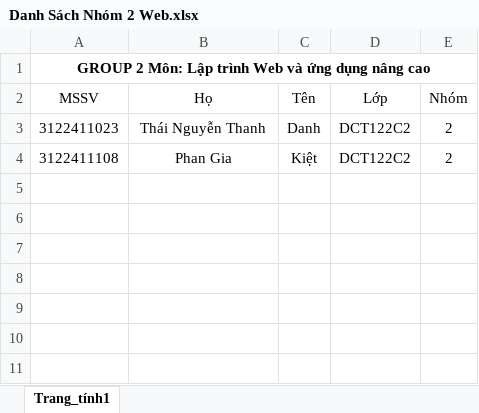
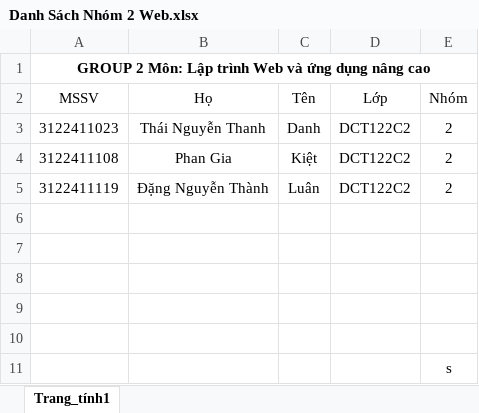
Before and after one commit to TNTDanh/Web_Project, an Excel workbook: Danh Sách Nhóm 2 Web.xlsx, sheet Trang_tính1, drawn as a sheet; values as stored, in another font and other column widths than the file's, no borders; the diff names each change by its address in the sheet, - before the commit and + after, or states it on an @@ line.

Commit message:
Add files via upload

```diff
--- a/Danh Sách Nhóm 2 Web.xlsx (sheet Trang_tính1)
+++ b/Danh Sách Nhóm 2 Web.xlsx (sheet Trang_tính1)
+row 5: 3122411119 | Đặng Nguyễn Thành | Luân | DCT122C2 | 2
+row 6: (empty)
+row 7: (empty)
+row 8: (empty)
+row 9: (empty)
+row 10: (empty)
+row 11:  |  |  |  | s
```
